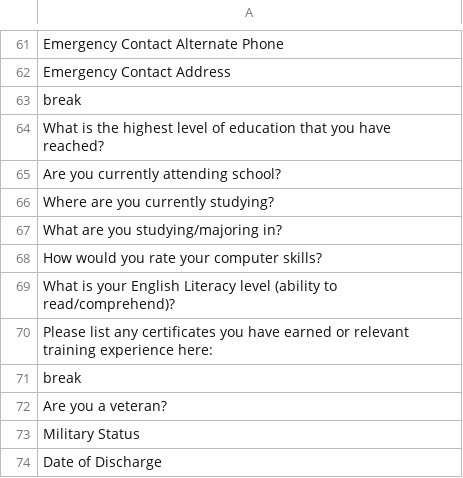
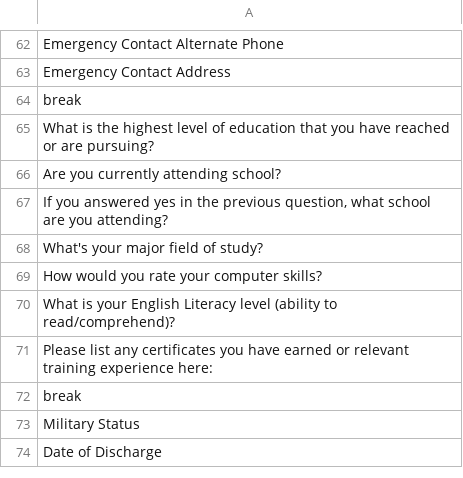
Before and after one commit to dallas2018/team-10, a CSV file: scripts/Questions/pg1questions.csv, drawn as a sheet; only a part is shown, gaps mark what is left out; removed rows and columns are numbered as before the commit, all else as after; the diff covers the shown part only; the diff names each change by its address in the sheet, - before the commit and + after, or states it on an @@ line.

Commit message:
Questions v3.

```diff
--- a/scripts/Questions/pg1questions.csv
+++ b/scripts/Questions/pg1questions.csv
-A65: …you have reached?
+A65: …you have reached or are pursuing?
-A67: Where are you currently studying?
+A67: If you answered yes in the previous question, what school are you attending?
-A68: What are you studying/majoring in?
+A68: What's your major field of study?
-row 72: Are you a veteran?
```
Also changed, not shown: 2 added rows, 1 removed row and 8 edited cells elsewhere in this file, 1 other file.
